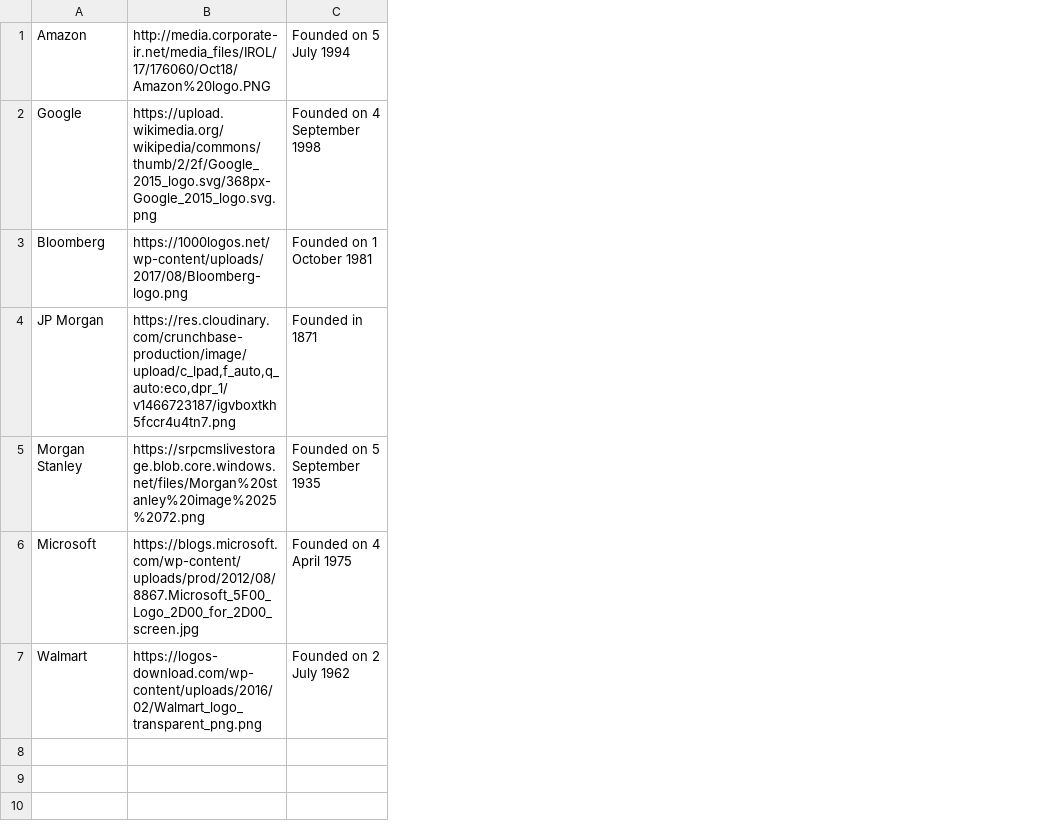
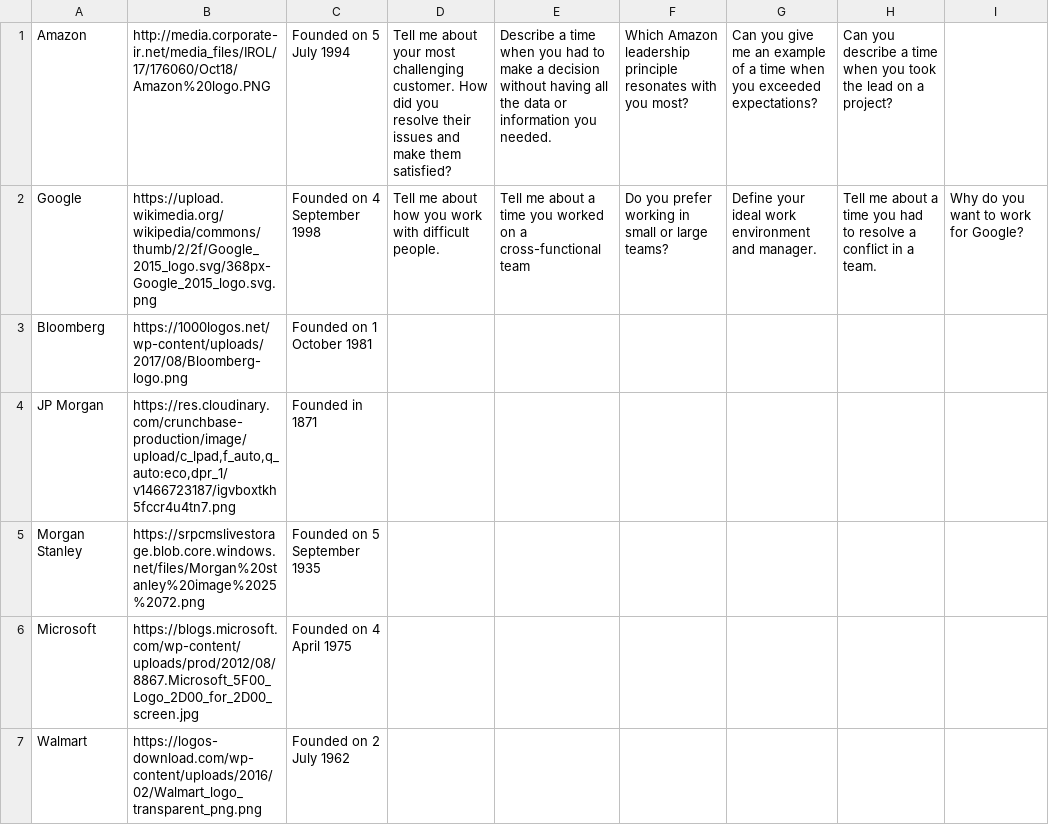
Before and after one commit to Akanksha1212/Interview-Bunny, a CSV file: assets/Companies.csv, drawn as a sheet; the diff names each change by its address in the sheet, - before the commit and + after, or states it on an @@ line.

```diff
--- a/assets/Companies.csv
+++ b/assets/Companies.csv
+column D, rows 1-2: Tell me about your most challenging customer. How did you resolve their issues and make them satisfied? | Tell me about how you work with difficult people.
+column E, rows 1-2: Describe a time when you had to make a decision without having all the data or information you needed. | Tell me about a time you worked on a cross-functional team
+column F, rows 1-2: Which Amazon leadership principle resonates with you most? | Do you prefer working in small or large teams?
+column G, rows 1-2: Can you give me an example of a time when you exceeded expectations? | Define your ideal work environment and manager.
+column H, rows 1-2: Can you describe a time when you took the lead on a project? | Tell me about a time you had to resolve a conflict in a team.
+column I, row 2: Why do you want to work for Google?
```
Also changed, not shown: 8 other files.
